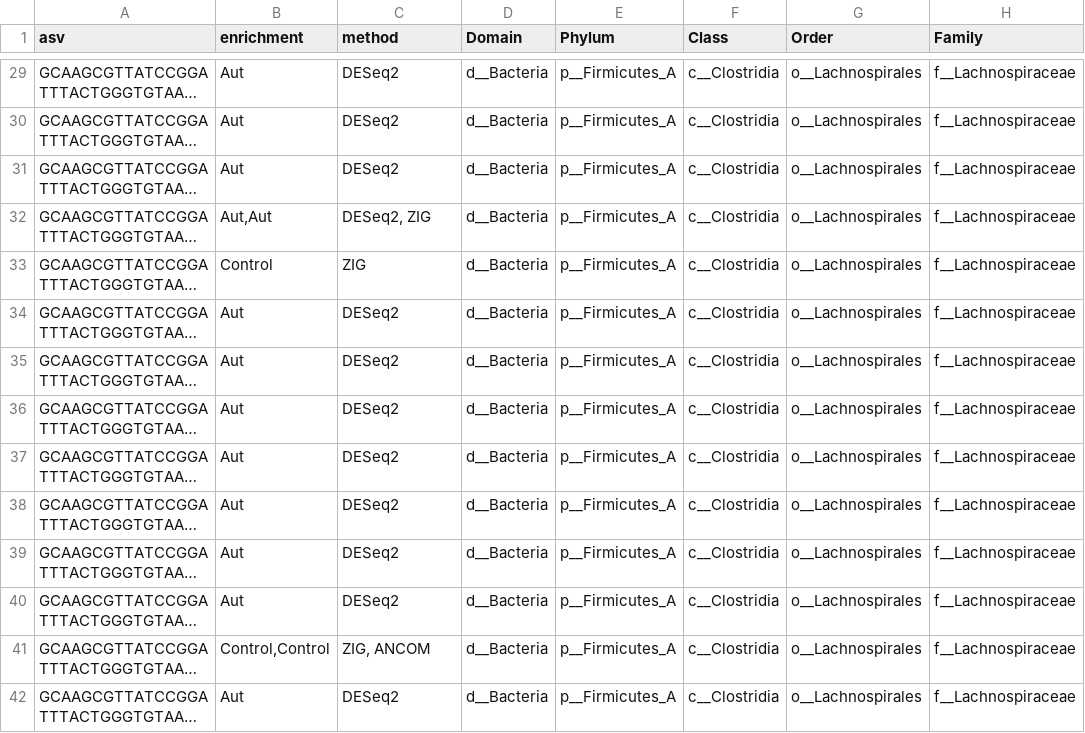
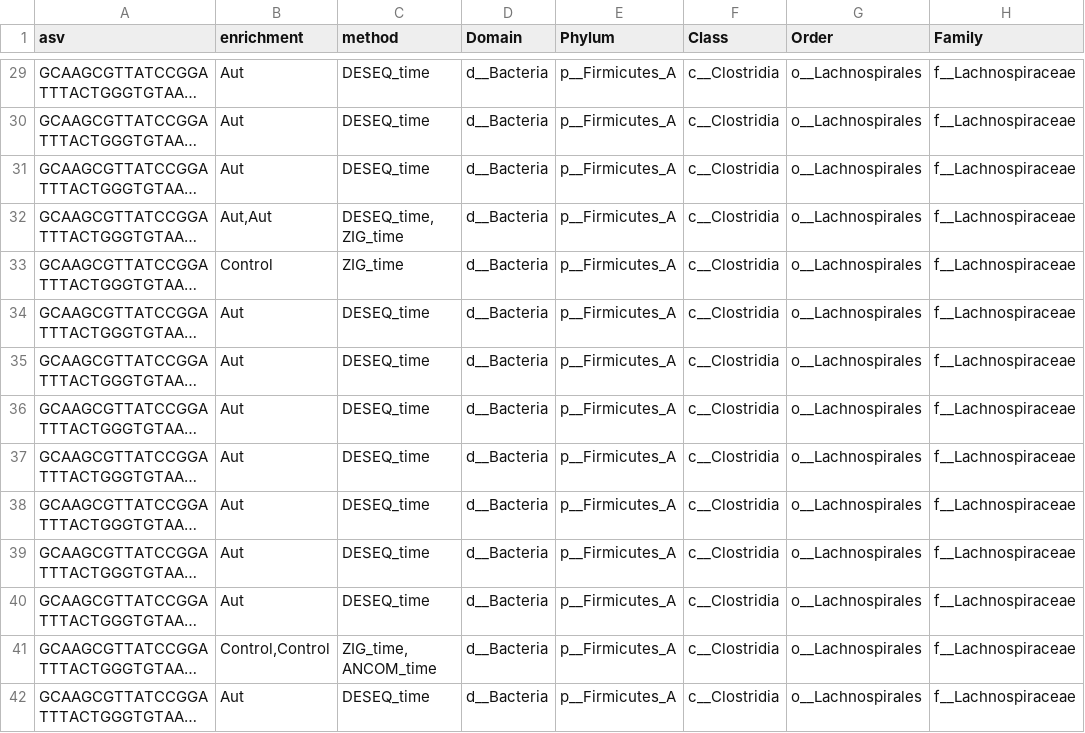
Before and after one commit to MaudeDavidLab/M3_Phyloseq_Analysis, a TSV file: results/significant_taxa_timeseries.tsv, drawn as a sheet; only a part is shown, gaps mark what is left out; long unchanged cells end in …; the diff covers the shown part only; the diff names each change by its address in the sheet, - before the commit and + after, or states it on an @@ line.

```diff
--- a/results/significant_taxa_timeseries.tsv
+++ b/results/significant_taxa_timeseries.tsv
-C29:C31 (method): DESeq2
+C29:C31 (method): DESEQ_time
-C32 (method): DESeq2, ZIG
+C32 (method): DESEQ_time, ZIG_time
-C33 (method): ZIG
+C33 (method): ZIG_time
-C34:C40 (method): DESeq2
+C34:C40 (method): DESEQ_time
-C41 (method): ZIG, ANCOM
+C41 (method): ZIG_time, ANCOM_time
-C42 (method): DESeq2
+C42 (method): DESEQ_time
```
Also changed, not shown: 95 edited cells elsewhere in this file, 15 other files.
